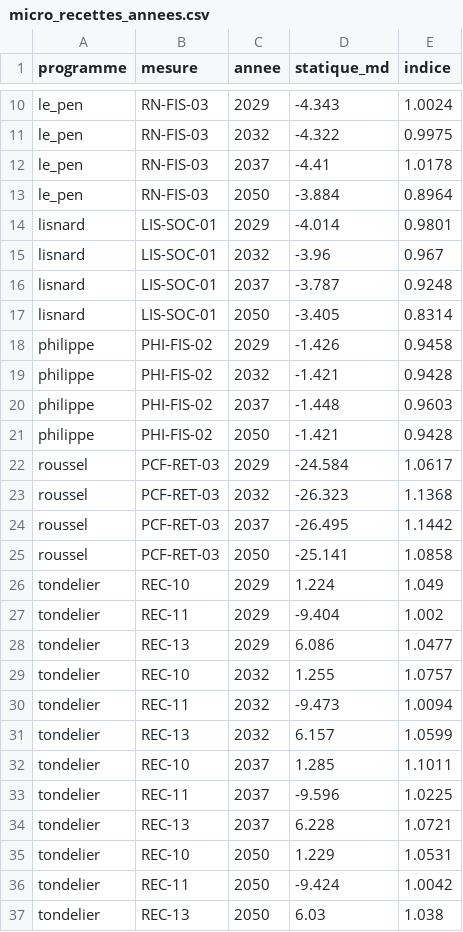
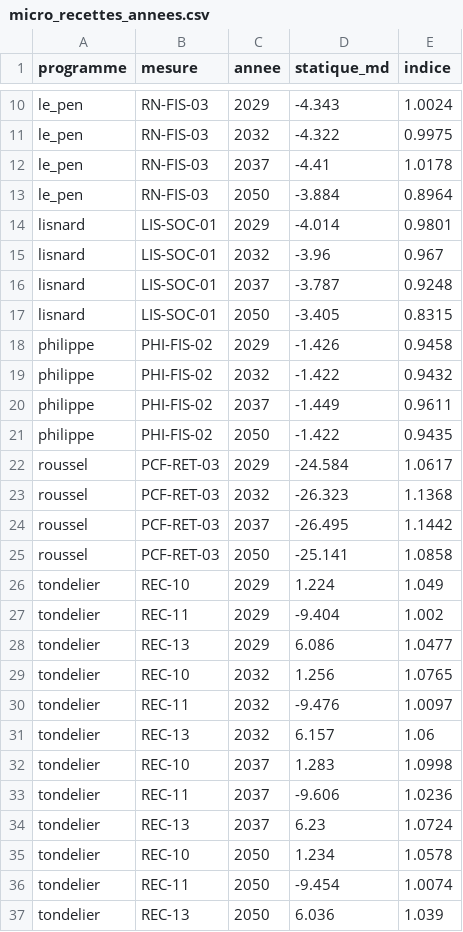
Before and after one commit to adrienruel/simu2027, a CSV file: parametres/donnees/micro_recettes_annees.csv, drawn as a sheet; only a part is shown, gaps mark what is left out.

```diff
--- a/parametres/donnees/micro_recettes_annees.csv
+++ b/parametres/donnees/micro_recettes_annees.csv
@@ -16,7 +16,7 @@ lisnard,LIS-SOC-01,2032,-3.96,0.967
 lisnard,LIS-SOC-01,2037,-3.787,0.9248
-lisnard,LIS-SOC-01,2050,-3.405,0.8314
+lisnard,LIS-SOC-01,2050,-3.405,0.8315
 philippe,PHI-FIS-02,2029,-1.426,0.9458
-philippe,PHI-FIS-02,2032,-1.421,0.9428
-philippe,PHI-FIS-02,2037,-1.448,0.9603
-philippe,PHI-FIS-02,2050,-1.421,0.9428
+philippe,PHI-FIS-02,2032,-1.422,0.9432
+philippe,PHI-FIS-02,2037,-1.449,0.9611
+philippe,PHI-FIS-02,2050,-1.422,0.9435
 roussel,PCF-RET-03,2029,-24.584,1.0617
@@ -28,10 +28,10 @@ tondelier,REC-11,2029,-9.404,1.002
 tondelier,REC-13,2029,6.086,1.0477
-tondelier,REC-10,2032,1.255,1.0757
-tondelier,REC-11,2032,-9.473,1.0094
-tondelier,REC-13,2032,6.157,1.0599
-tondelier,REC-10,2037,1.285,1.1011
-tondelier,REC-11,2037,-9.596,1.0225
-tondelier,REC-13,2037,6.228,1.0721
-tondelier,REC-10,2050,1.229,1.0531
-tondelier,REC-11,2050,-9.424,1.0042
-tondelier,REC-13,2050,6.03,1.038
+tondelier,REC-10,2032,1.256,1.0765
+tondelier,REC-11,2032,-9.476,1.0097
+tondelier,REC-13,2032,6.157,1.06
+tondelier,REC-10,2037,1.283,1.0998
+tondelier,REC-11,2037,-9.606,1.0236
+tondelier,REC-13,2037,6.23,1.0724
+tondelier,REC-10,2050,1.234,1.0578
+tondelier,REC-11,2050,-9.454,1.0074
+tondelier,REC-13,2050,6.036,1.039
```
Also changed, not shown: 2 other files.
